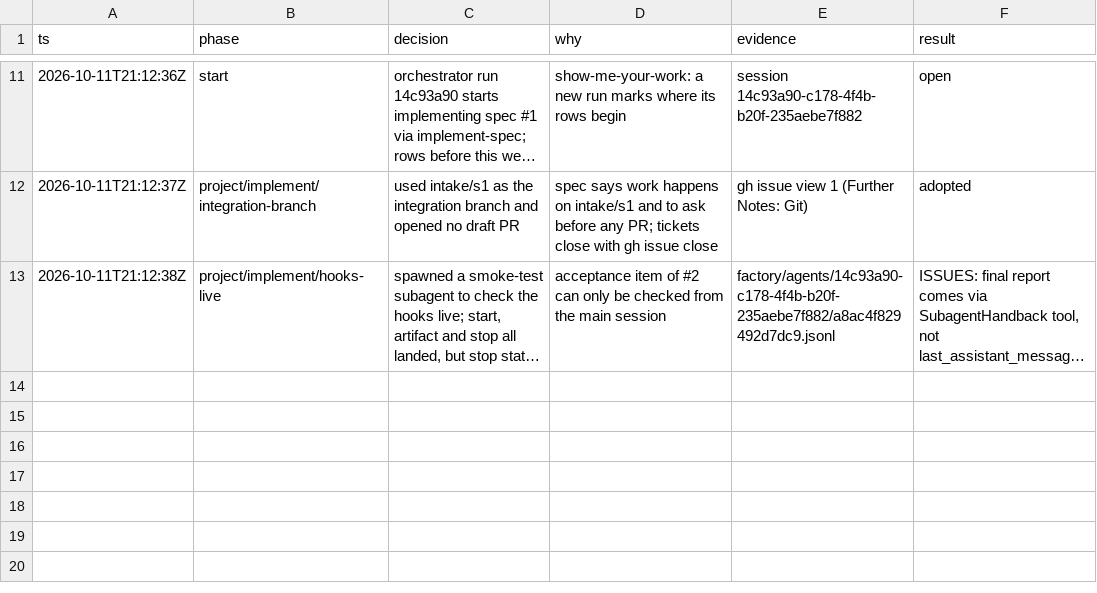
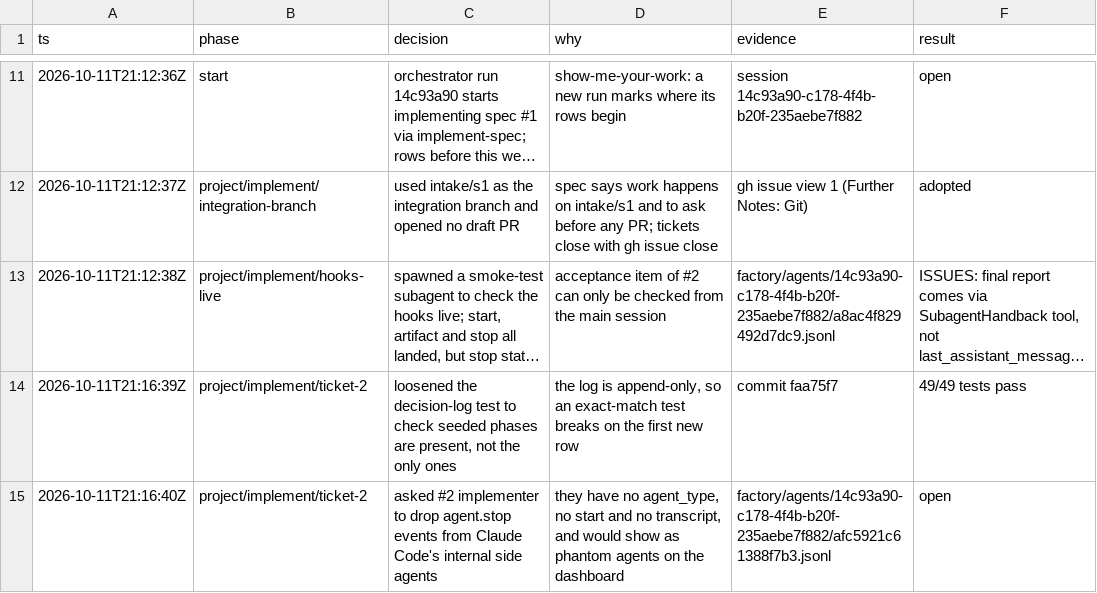
Before and after one commit to zhipengzhu1-dotcom/10-11-2026-Small-Molecule-Designs-and-LLM-Fine-Tune, a TSV file: factory/decisions.tsv, drawn as a sheet; only a part is shown, gaps mark what is left out; long unchanged cells end in …; the diff names each change by its address in the sheet, - before the commit and + after, or states it on an @@ line.

```diff
--- a/factory/decisions.tsv
+++ b/factory/decisions.tsv
+row 14: 2026-10-11T21:16:39Z | project/implement/ticket-2 | loosened the decision-log test to check seeded phases are present, not the only ones | the log is append-only, so an exact-match test breaks on the first new row | commit faa75f7 | 49/49 tests pass
+row 15: 2026-10-11T21:16:40Z | project/implement/ticket-2 | asked #2 implementer to drop agent.stop events from Claude Code's internal side agents | they have no agent_type, no start and no transcript, and would show as phantom agents on the dashboard | factory/agents/14c93a90-c178-4f4b-b20f-235aebe7f882/afc5921c61388f7b3.jsonl | open
```
Also changed, not shown: 5 other files.
